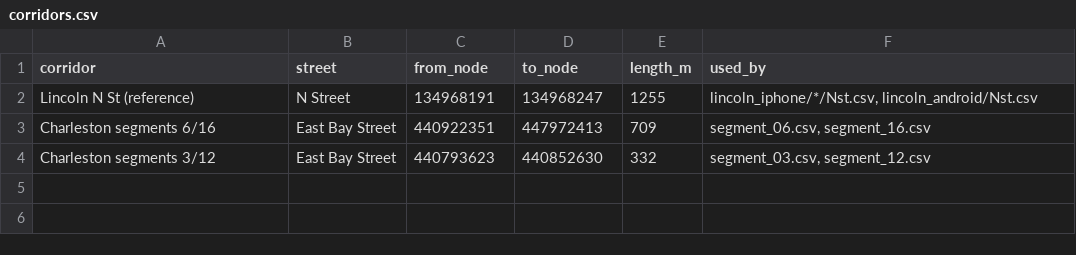
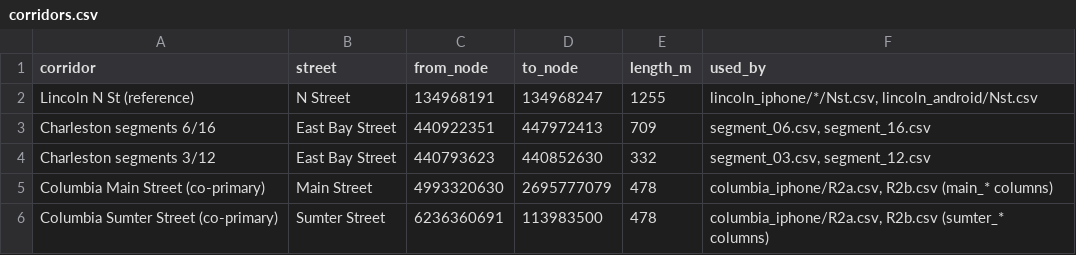
Before and after one commit to kewe1R3N/when-not-to-recalibrate, a CSV file: corridors.csv, drawn as a sheet; the diff names each change by its address in the sheet, - before the commit and + after, or states it on an @@ line.

```diff
--- a/corridors.csv
+++ b/corridors.csv
+row 5: Columbia Main Street (co-primary) | Main Street | 4993320630 | 2695777079 | 478 | columbia_iphone/R2a.csv, R2b.csv (main_* columns)
+row 6: Columbia Sumter Street (co-primary) | Sumter Street | 6236360691 | 113983500 | 478 | columbia_iphone/R2a.csv, R2b.csv (sumter_* columns)
```
Also changed, not shown: MANIFEST.csv, 9 other files.
